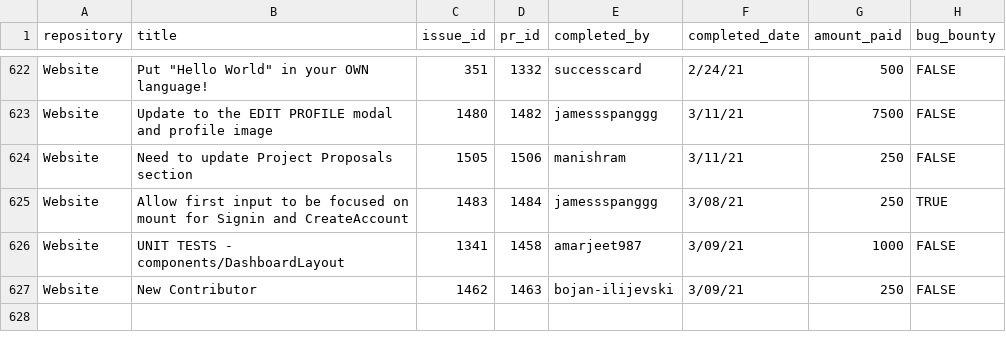
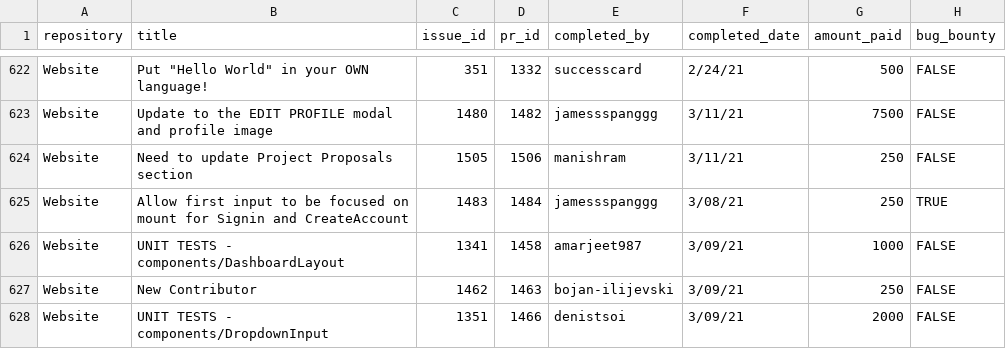
Before and after one commit to buckyroberts/Payment-Processor, a CSV file: csvs/tasks.csv, drawn as a sheet; only a part is shown, gaps mark what is left out.

Commit message:
Update tasks.csv

```diff
--- a/csvs/tasks.csv
+++ b/csvs/tasks.csv
@@ -627 +627,2 @@ Website,UNIT TESTS - components/DashboardLayout,1341,1458,amarjeet987,3/09/21,10
 Website,New Contributor,1462,1463,bojan-ilijevski,3/09/21,250,FALSE
+Website,UNIT TESTS - components/DropdownInput,1351,1466,denistsoi,3/09/21,2000,FALSE
```
